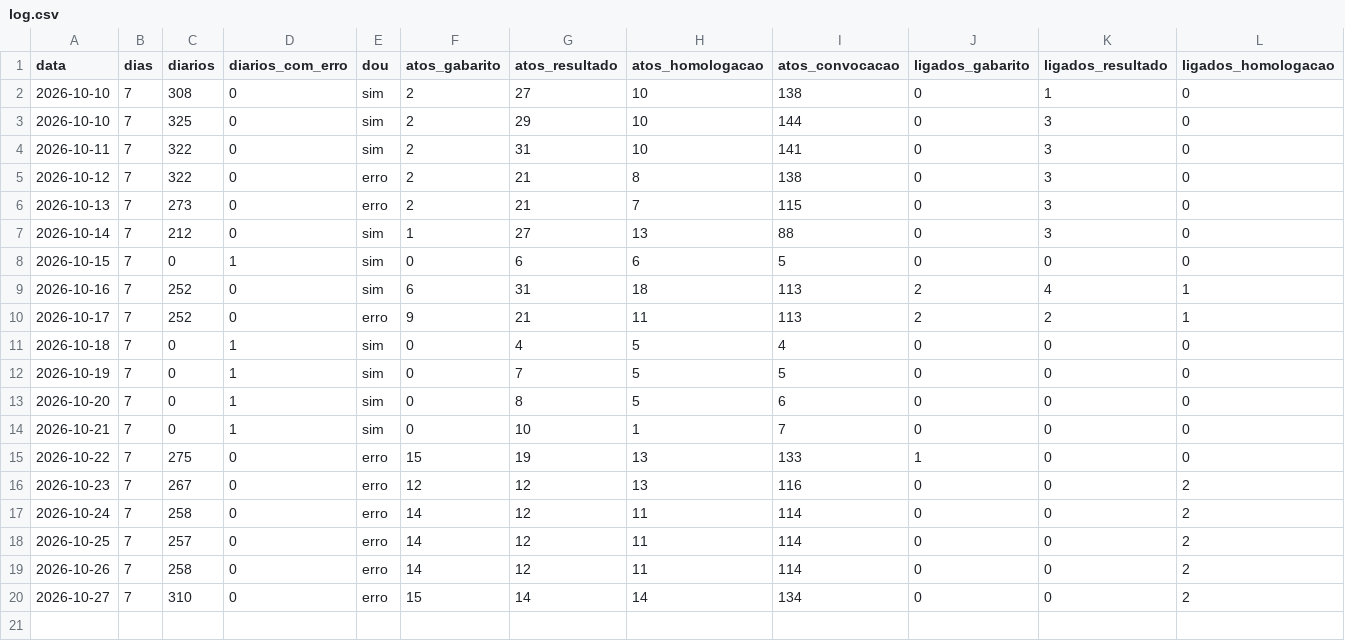
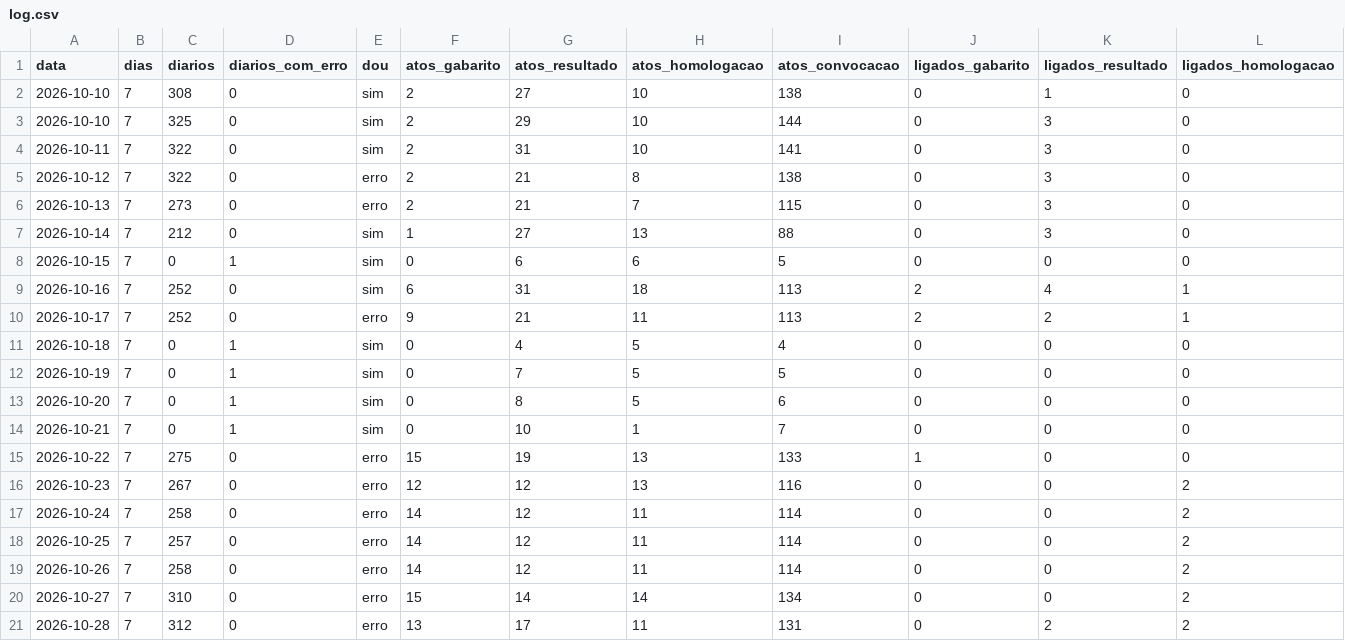
Before and after one commit to willianhonda/concursos-data, a CSV file: shadow/log.csv, drawn as a sheet; only a part is shown; rows hold the shown columns only; the diff names each change by its address in the sheet, - before the commit and + after, or states it on an @@ line.

```diff
--- a/shadow/log.csv
+++ b/shadow/log.csv
+row 21: 2026-10-28 | 7 | 312 | 0 | erro | 13 | 17 | 11 | 131 | 0 | 2 | 2
```
Also changed, not shown: shadow/revisao.csv, 2 other files.
